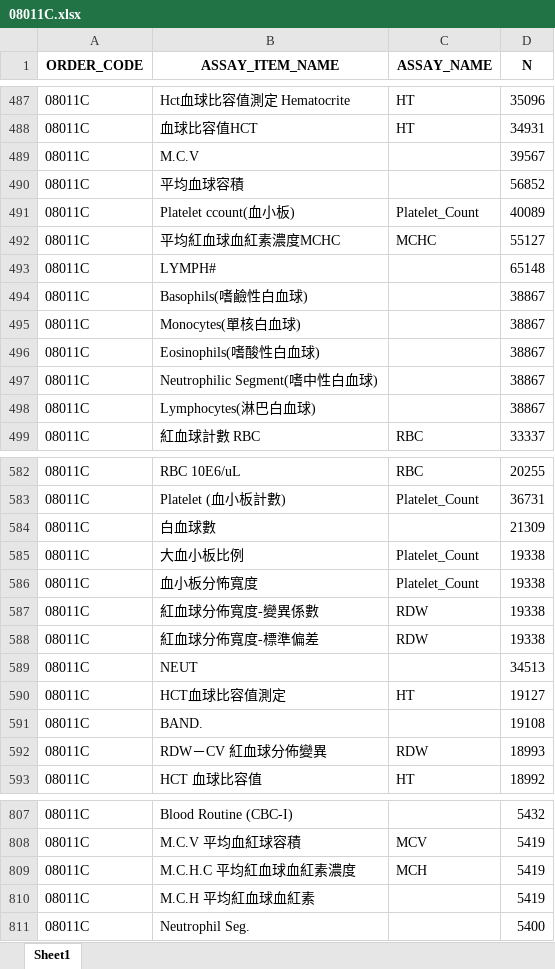
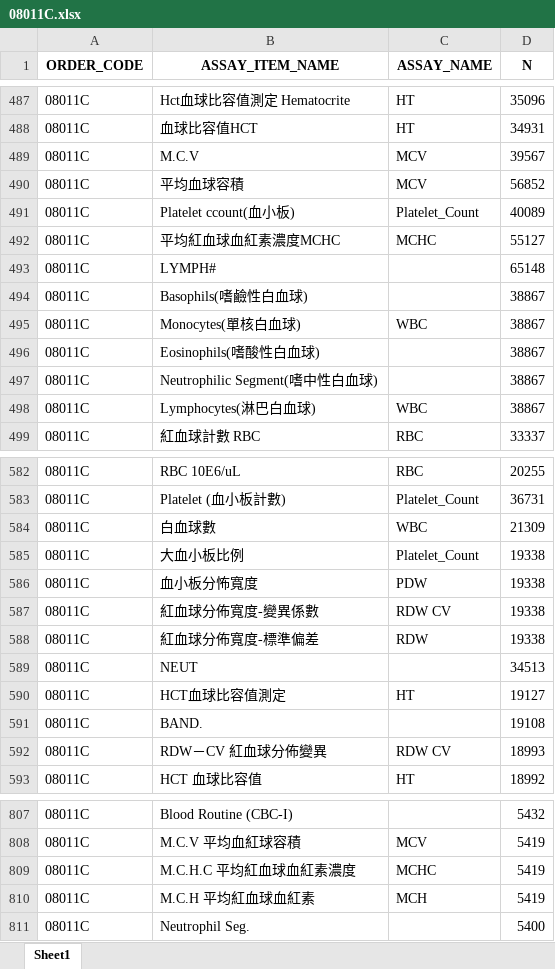
Before and after one commit to oscar82722/lab_clean_process, an Excel workbook: clean/name/08011C.xlsx, sheet Sheet1, drawn as a sheet; only a part is shown, gaps mark what is left out; values as stored, in another font and other column widths than the file's, no borders; the diff covers the shown part only; the diff names each change by its address in the sheet, - before the commit and + after, or states it on an @@ line.

```diff
--- a/clean/name/08011C.xlsx (sheet Sheet1)
+++ b/clean/name/08011C.xlsx (sheet Sheet1)
-C489:C490 (ASSAY_NAME): (empty)
+C489:C490 (ASSAY_NAME): MCV
-C495 (ASSAY_NAME): (empty)
+C495 (ASSAY_NAME): WBC
-C498 (ASSAY_NAME): (empty)
+C498 (ASSAY_NAME): WBC
-C584 (ASSAY_NAME): (empty)
+C584 (ASSAY_NAME): WBC
-C586 (ASSAY_NAME): Platelet_Count
+C586 (ASSAY_NAME): PDW
-C587 (ASSAY_NAME): RDW
+C587 (ASSAY_NAME): RDW CV
-C592 (ASSAY_NAME): RDW
+C592 (ASSAY_NAME): RDW CV
-C809 (ASSAY_NAME): MCH
+C809 (ASSAY_NAME): MCHC
-C810 (ASSAY_NAME): (empty)
+C810 (ASSAY_NAME): MCH
```
Also changed, not shown: 115 edited cells elsewhere in this sheet, clean/name/08002C.xlsx, clean/name/08003C.xlsx, 42 other files.
